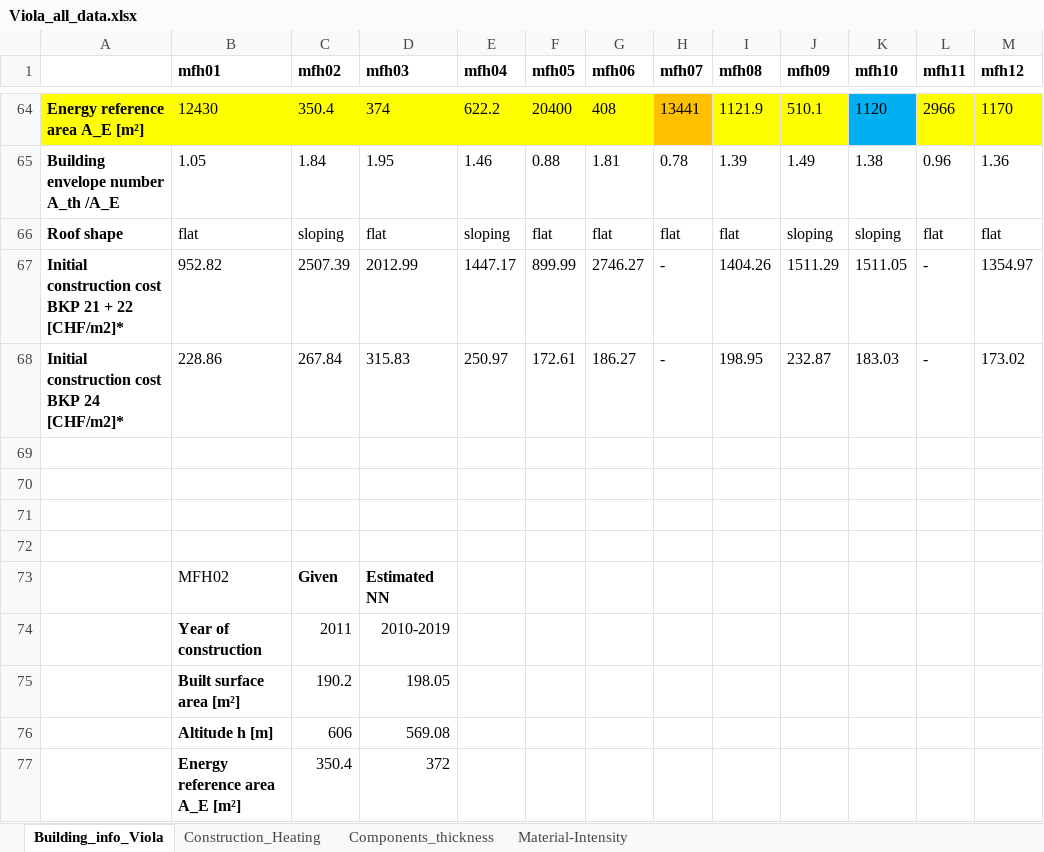
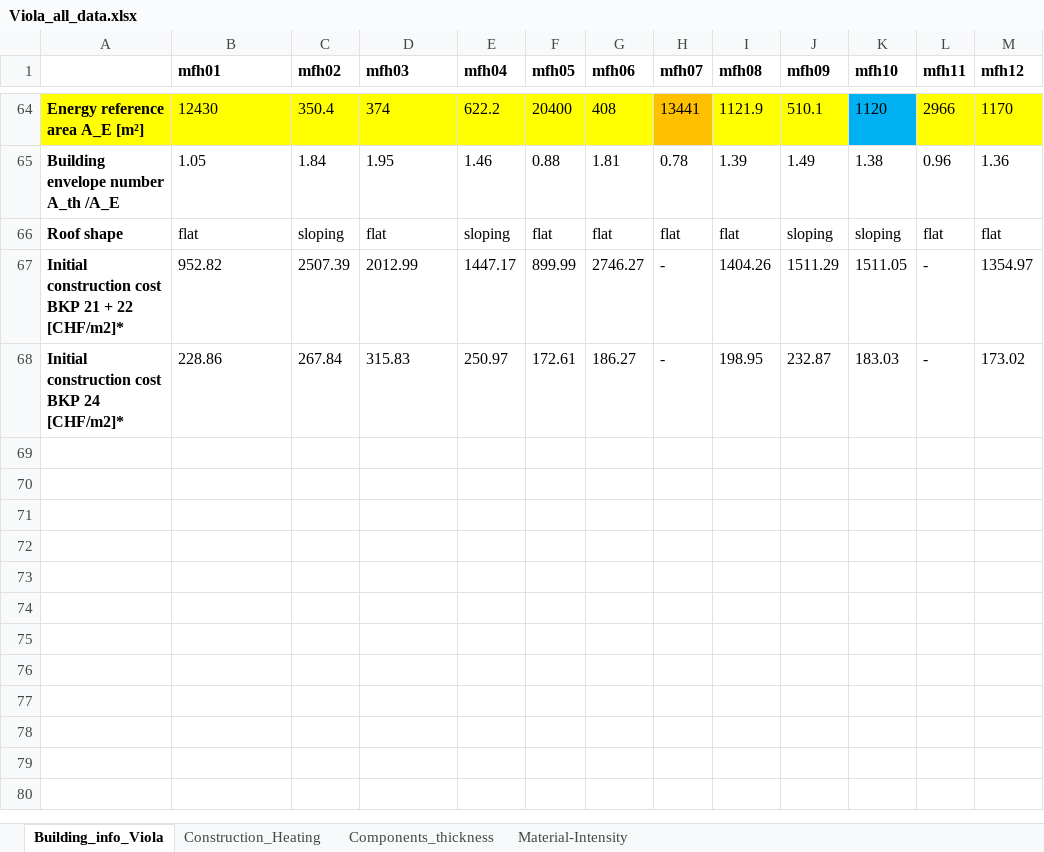
Before and after one commit to rhythimashinde/building-model, an Excel workbook: model_material/0_Viola_data/Viola_all_data.xlsx, sheet Building_info_Viola, drawn as a sheet; only a part is shown, gaps mark what is left out; values as stored, in another font and other column widths than the file's, no borders; conditional formats not drawn; the diff names each change by its address in the sheet, - before the commit and + after, or states it on an @@ line.

```diff
--- a/model_material/0_Viola_data/Viola_all_data.xlsx (sheet Building_info_Viola)
+++ b/model_material/0_Viola_data/Viola_all_data.xlsx (sheet Building_info_Viola)
-row 69: (empty)
-row 70: (empty)
-row 71: (empty)
-row 72: (empty)
-row 73:  | MFH02 | Given | Estimated NN
-row 74:  | Year of construction | 2011 | 2010-2019
-row 75:  | Built surface area [m²] | 190.2 | 198.05
-row 76:  | Altitude h [m] | 606 | 569.08
-row 77:  | Energy reference area A_E [m²] | 350.4 | 372
```
Also changed, not shown: model_lca/LCA_all_buildings.xlsx, 8 other files.
